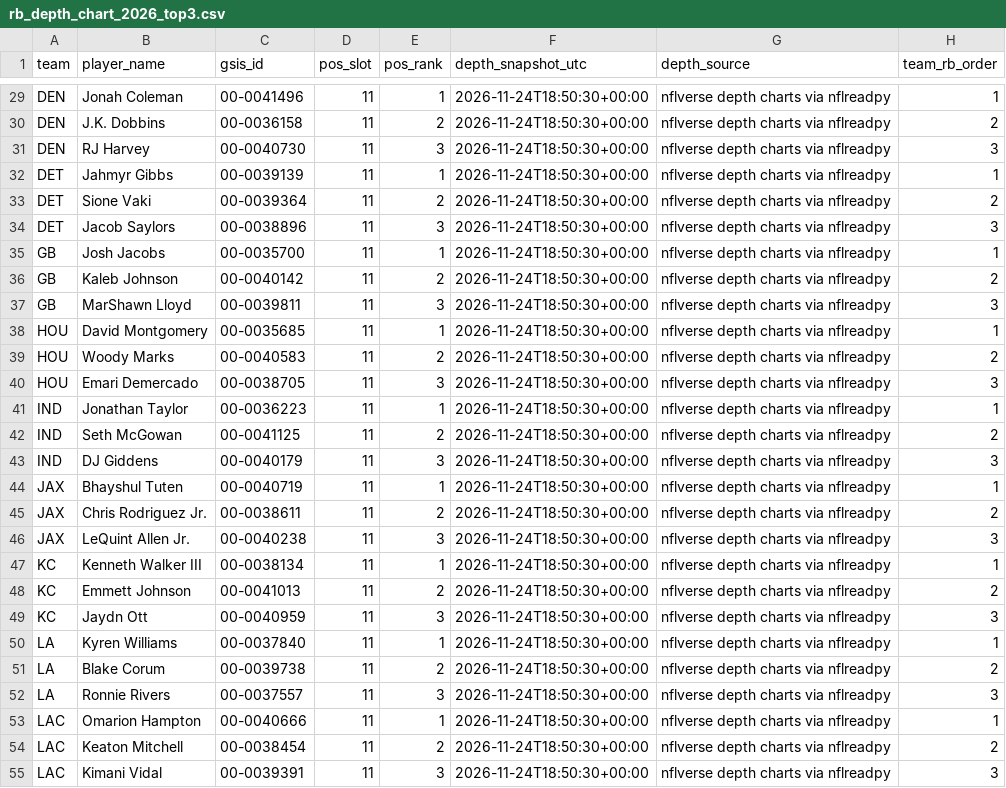
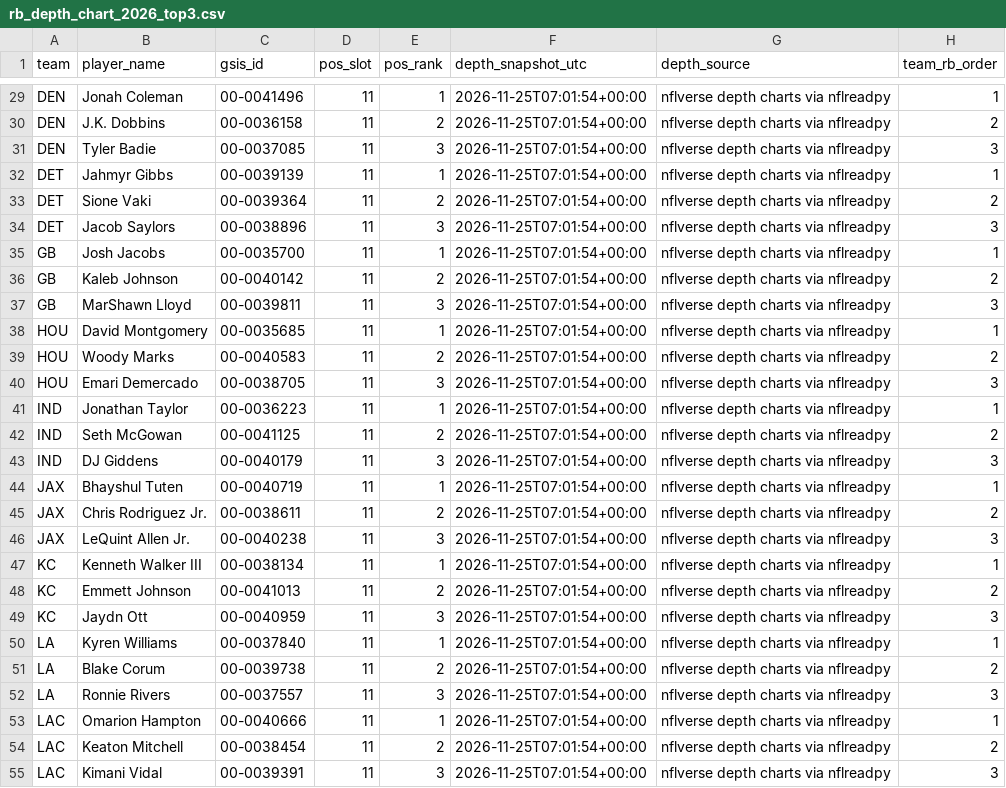
Before and after one commit to davidcantugtr/nfl-Rushing-Stats, a CSV file: data/processed/rb_depth_chart_2026_top3.csv, drawn as a sheet; only a part is shown, gaps mark what is left out; the diff covers the shown part only; the diff names each change by its address in the sheet, - before the commit and + after, or states it on an @@ line.

```diff
--- a/data/processed/rb_depth_chart_2026_top3.csv
+++ b/data/processed/rb_depth_chart_2026_top3.csv
-F29:F55 (depth_snapshot_utc): 2026-11-24T18:50:30+00:00
+F29:F55 (depth_snapshot_utc): 2026-11-25T07:01:54+00:00
-B31 (player_name): RJ Harvey
+B31 (player_name): Tyler Badie
-C31 (gsis_id): 00-0040730
+C31 (gsis_id): 00-0037085
```
Also changed, not shown: 69 edited cells elsewhere in this file, data/processed/excel_rb_inputs.csv, data/processed/rb_depth_chart_2026_latest.csv, 6 other files.
